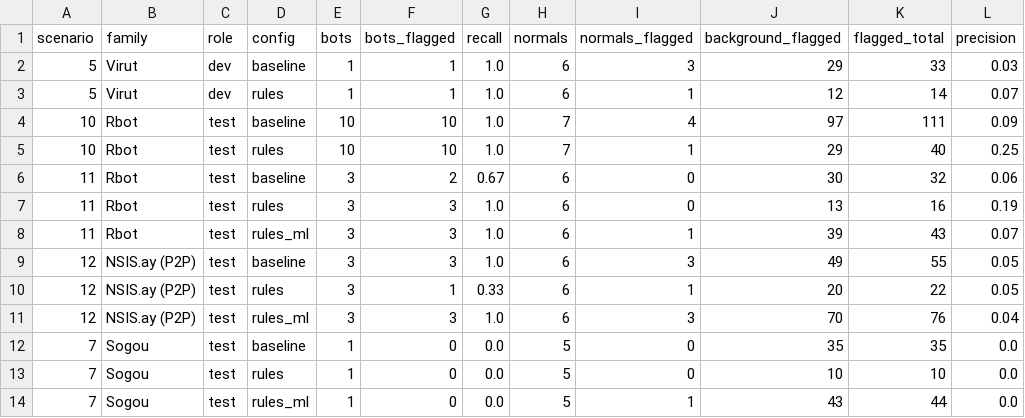
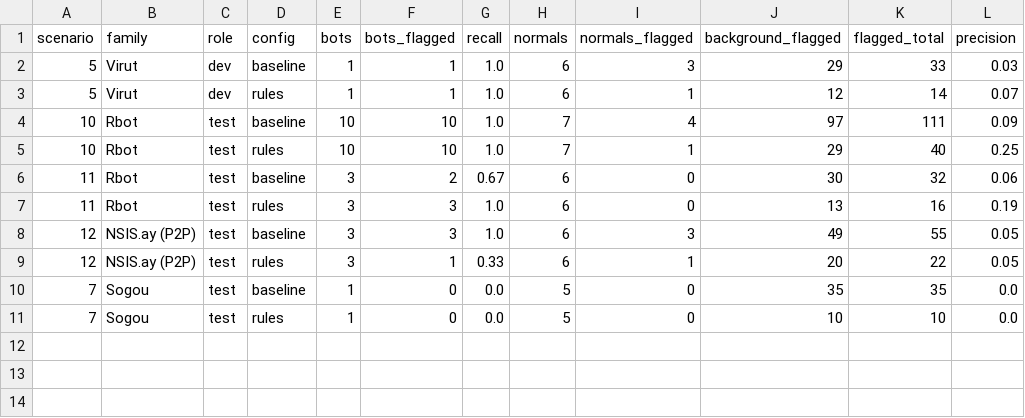
Before and after one commit to mincuties/Botnet-Netflow-Scenario-Analyzer, a CSV file: docs/results/evaluation.csv, drawn as a sheet; the diff names each change by its address in the sheet, - before the commit and + after, or states it on an @@ line.

```diff
--- a/docs/results/evaluation.csv
+++ b/docs/results/evaluation.csv
-row 8: 11 | Rbot | test | rules_ml | 3 | 3 | 1.0 | 6 | 1 | 39 | 43 | 0.07
-row 11: 12 | NSIS.ay (P2P) | test | rules_ml | 3 | 3 | 1.0 | 6 | 3 | 70 | 76 | 0.04
-row 14: 7 | Sogou | test | rules_ml | 1 | 0 | 0.0 | 5 | 1 | 43 | 44 | 0.0
```
Also changed, not shown: 23 other files.
